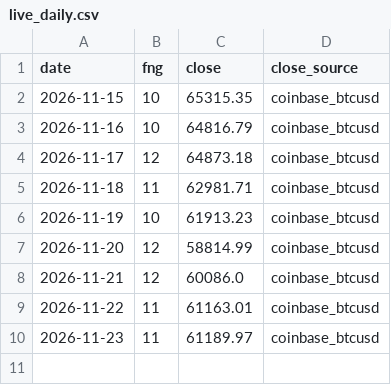
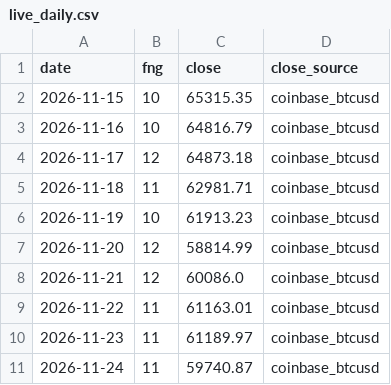
Before and after one commit to Jefersolitario/fear-greed-strategy, a CSV file: data/live_daily.csv, drawn as a sheet.

```diff
--- a/data/live_daily.csv
+++ b/data/live_daily.csv
@@ -10 +10,2 @@ date,fng,close,close_source
 2026-11-23,11,61189.97,coinbase_btcusd
+2026-11-24,11,59740.87,coinbase_btcusd
```
Also changed, not shown: 6 other files.
